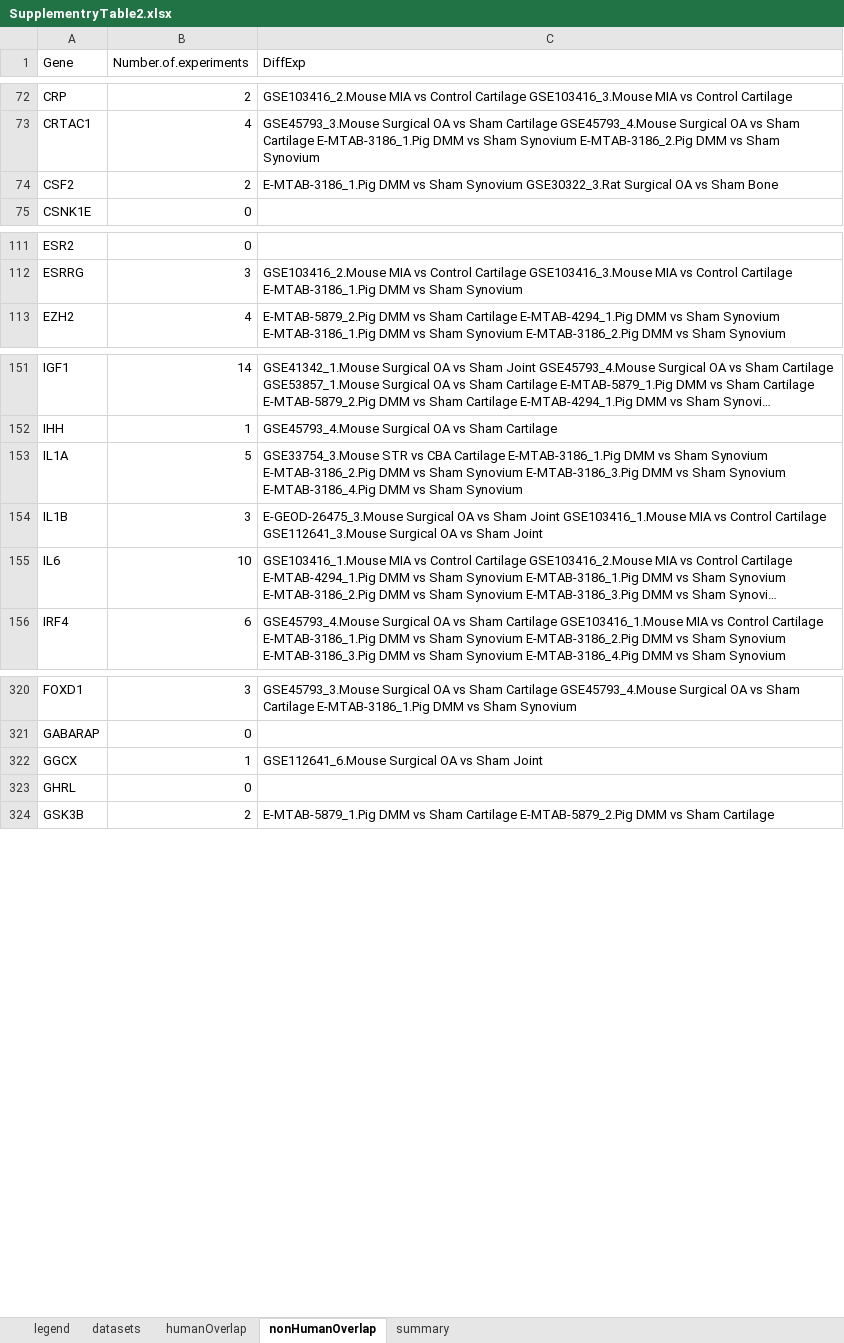
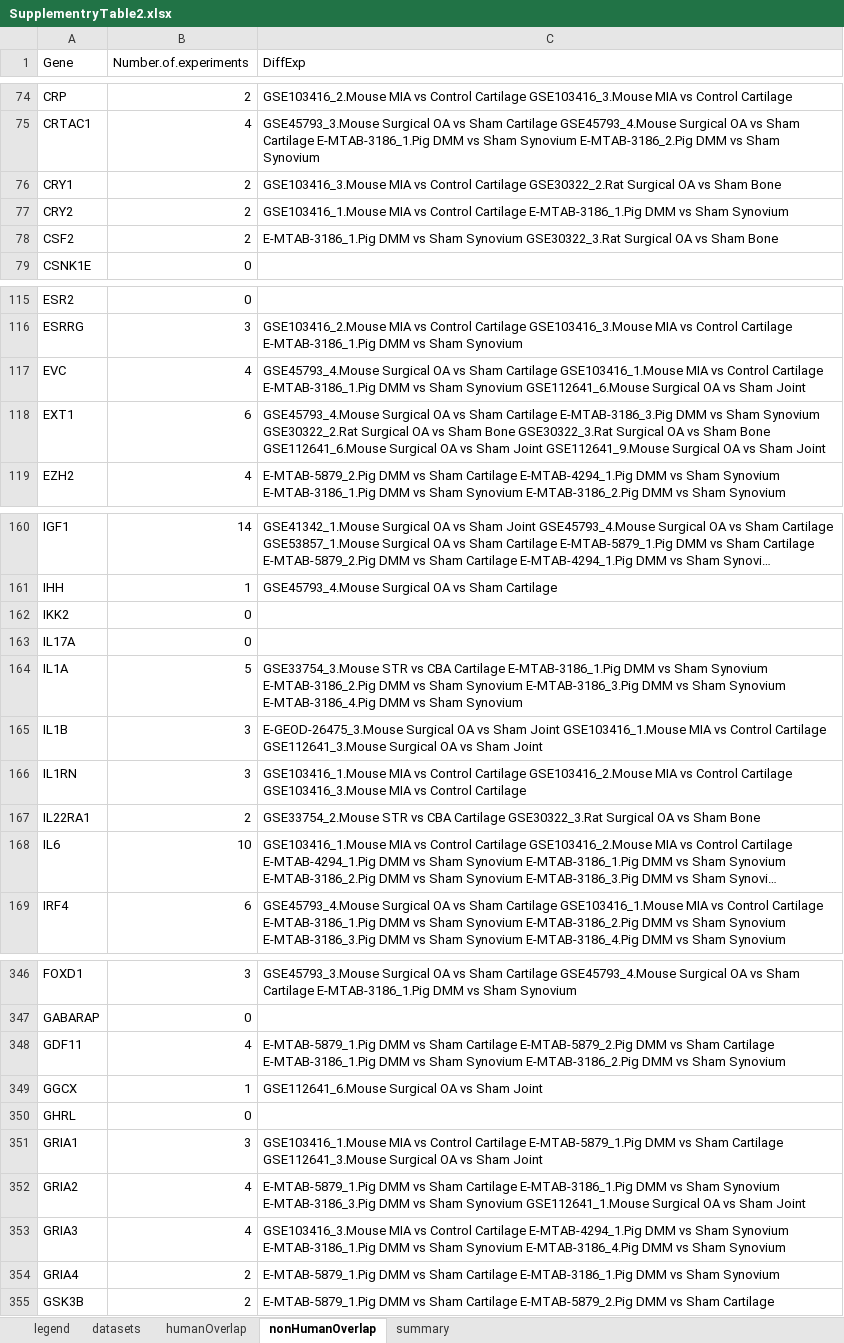
Before and after one commit to soulj/OATargets, an Excel workbook: supp/SupplementryTable2.xlsx, sheet nonHumanOverlap, drawn as a sheet; only a part is shown, gaps mark what is left out; long unchanged cells end in …; values as stored, in another font and other column widths than the file's, no borders; the diff covers the shown part only; the diff names each change by its address in the sheet, - before the commit and + after, or states it on an @@ line.

```diff
--- a/supp/SupplementryTable2.xlsx (sheet nonHumanOverlap)
+++ b/supp/SupplementryTable2.xlsx (sheet nonHumanOverlap)
+row 76: CRY1 | 2 | GSE103416_3.Mouse MIA vs Control Cartilage GSE30322_2.Rat Surgical OA vs Sham Bone
+row 77: CRY2 | 2 | GSE103416_1.Mouse MIA vs Control Cartilage E-MTAB-3186_1.Pig DMM vs Sham Synovium
+row 117: EVC | 4 | GSE45793_4.Mouse Surgical OA vs Sham Cartilage GSE103416_1.Mouse MIA vs Control Cartilage E-MTAB-3186_1.Pig DMM vs Sham Synovium GSE112641_6.Mouse Surgical OA vs Sham Joint
+row 118: EXT1 | 6 | GSE45793_4.Mouse Surgical OA vs Sham Cartilage E-MTAB-3186_3.Pig DMM vs Sham Synovium GSE30322_2.Rat Surgical OA vs Sham Bone GSE30322_3.Rat Surgical OA vs Sham Bone GSE112641_6.Mouse Surgical OA vs Sham Joint GSE112641_9.Mouse Surgical OA vs Sham Joint
+row 162: IKK2 | 0
+row 163: IL17A | 0
@@ row 335 moved to row 166: IL1RN @@
+row 167: IL22RA1 | 2 | GSE33754_2.Mouse STR vs CBA Cartilage GSE30322_3.Rat Surgical OA vs Sham Bone
+row 348: GDF11 | 4 | E-MTAB-5879_1.Pig DMM vs Sham Cartilage E-MTAB-5879_2.Pig DMM vs Sham Cartilage E-MTAB-3186_1.Pig DMM vs Sham Synovium E-MTAB-3186_2.Pig DMM vs Sham Synovium
+row 351: GRIA1 | 3 | GSE103416_1.Mouse MIA vs Control Cartilage E-MTAB-5879_1.Pig DMM vs Sham Cartilage GSE112641_3.Mouse Surgical OA vs Sham Joint
+row 352: GRIA2 | 4 | E-MTAB-5879_1.Pig DMM vs Sham Cartilage E-MTAB-3186_1.Pig DMM vs Sham Synovium E-MTAB-3186_3.Pig DMM vs Sham Synovium GSE112641_1.Mouse Surgical OA vs Sham Joint
+row 353: GRIA3 | 4 | GSE103416_3.Mouse MIA vs Control Cartilage E-MTAB-4294_1.Pig DMM vs Sham Synovium E-MTAB-3186_1.Pig DMM vs Sham Synovium E-MTAB-3186_4.Pig DMM vs Sham Synovium
+row 354: GRIA4 | 2 | E-MTAB-5879_1.Pig DMM vs Sham Cartilage E-MTAB-3186_1.Pig DMM vs Sham Synovium
```
Also changed, not shown: 25 added rows and 2 moved rows elsewhere in this sheet, sheet summary, sheet humanOverlap, sheet legend, supp/SupplementryTable1.xlsx, supp/SupplementryTable3.xlsx, 14 other files.
